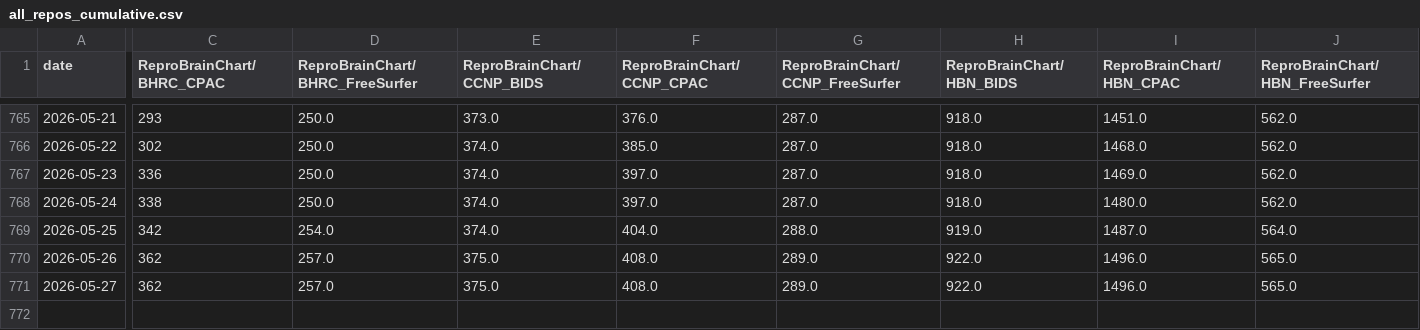
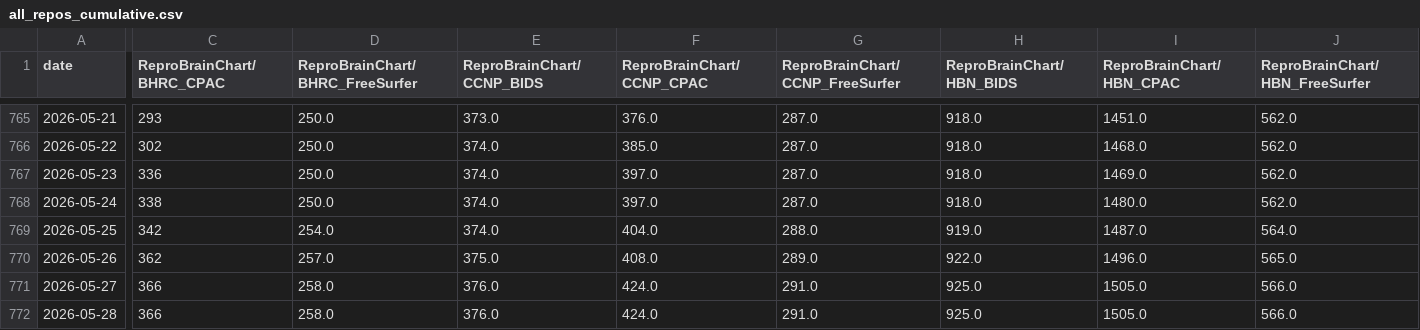
Before and after one commit to ReproBrainChart/ReproBrainChart.github.io, a CSV file: _data/clone-tracking/cumulative/all_repos_cumulative.csv, drawn as a sheet; only a part is shown, gaps mark what is left out; rows hold the shown columns only; the diff covers the shown part only; the diff names each change by its address in the sheet, - before the commit and + after, or states it on an @@ line.

```diff
--- a/_data/clone-tracking/cumulative/all_repos_cumulative.csv
+++ b/_data/clone-tracking/cumulative/all_repos_cumulative.csv
-C771 (ReproBrainChart/BHRC_CPAC): 362
+C771 (ReproBrainChart/BHRC_CPAC): 366
-D771 (ReproBrainChart/BHRC_FreeSurfer): 257.0
+D771 (ReproBrainChart/BHRC_FreeSurfer): 258.0
-E771 (ReproBrainChart/CCNP_BIDS): 375.0
+E771 (ReproBrainChart/CCNP_BIDS): 376.0
-F771 (ReproBrainChart/CCNP_CPAC): 408.0
+F771 (ReproBrainChart/CCNP_CPAC): 424.0
-G771 (ReproBrainChart/CCNP_FreeSurfer): 289.0
+G771 (ReproBrainChart/CCNP_FreeSurfer): 291.0
-H771 (ReproBrainChart/HBN_BIDS): 922.0
+H771 (ReproBrainChart/HBN_BIDS): 925.0
-I771 (ReproBrainChart/HBN_CPAC): 1496.0
+I771 (ReproBrainChart/HBN_CPAC): 1505.0
-J771 (ReproBrainChart/HBN_FreeSurfer): 565.0
+J771 (ReproBrainChart/HBN_FreeSurfer): 566.0
+row 772: 2026-05-28 | 366 | 258.0 | 376.0 | 424.0 | 291.0 | 925.0 | 1505.0 | 566.0
```
Also changed, not shown: 7 edited cells elsewhere in this file, _data/clone-tracking/cumulative/ReproBrainChart_BHRC_BIDS_cum_clones.csv, _data/clone-tracking/cumulative/ReproBrainChart_BHRC_CPAC_cum_clones.csv, 28 other files.
